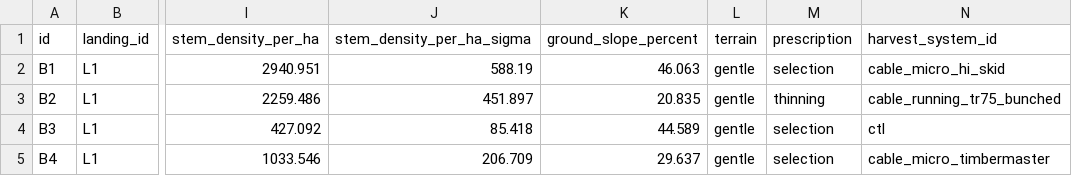
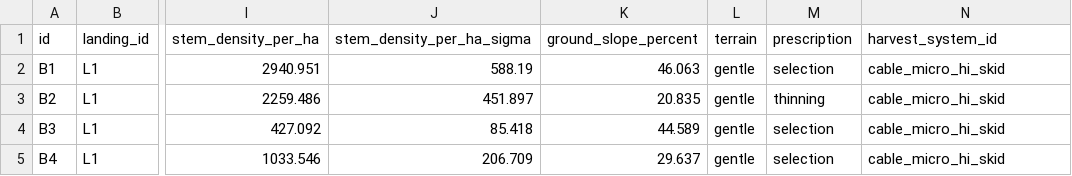
Before and after one commit to UBC-FRESH/fhops, a CSV file: examples/synthetic/small/data/blocks.csv, drawn as a sheet; only a part is shown, gaps mark what is left out; the diff names each change by its address in the sheet, - before the commit and + after, or states it on an @@ line.

Commit message:
Heuristics: idle locked slots, no-role blocks, deliverable synthetic fleets (#158)
- Locked slots produce what their staged input allows (capped by ScheduleLock.production)
  and idle without a sequencing violation, in the repair, scoring and playback (MILP E13).
- Blocks whose harvest system has none of its roles in the fleet admit no machine
  (allowed_roles = empty set); fhops validate warns about them.
- Repair caps production by block remaining volume as the tracker does.
- Synthetic generator derives machine roles from the system_mix systems that fit the fleet;
  examples/synthetic regenerated.

```diff
--- a/examples/synthetic/small/data/blocks.csv
+++ b/examples/synthetic/small/data/blocks.csv
-N3 (harvest_system_id): cable_running_tr75_bunched
+N3 (harvest_system_id): cable_micro_hi_skid
-N4 (harvest_system_id): ctl
+N4 (harvest_system_id): cable_micro_hi_skid
-N5 (harvest_system_id): cable_micro_timbermaster
+N5 (harvest_system_id): cable_micro_hi_skid
```
Also changed, not shown: 32 other files.
